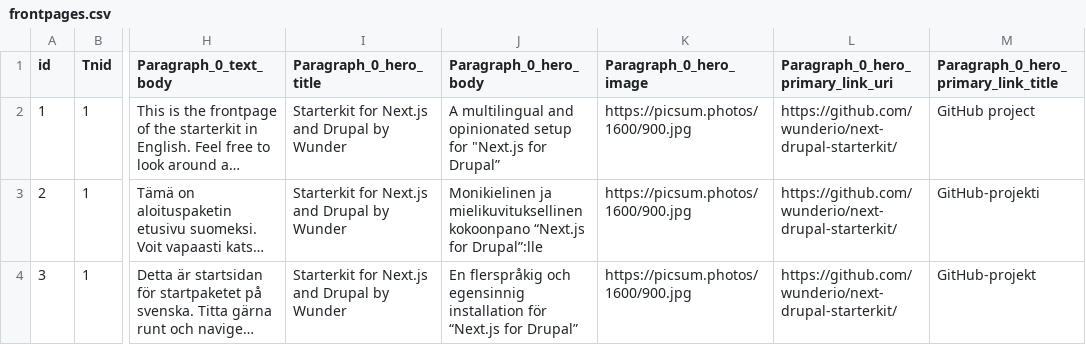
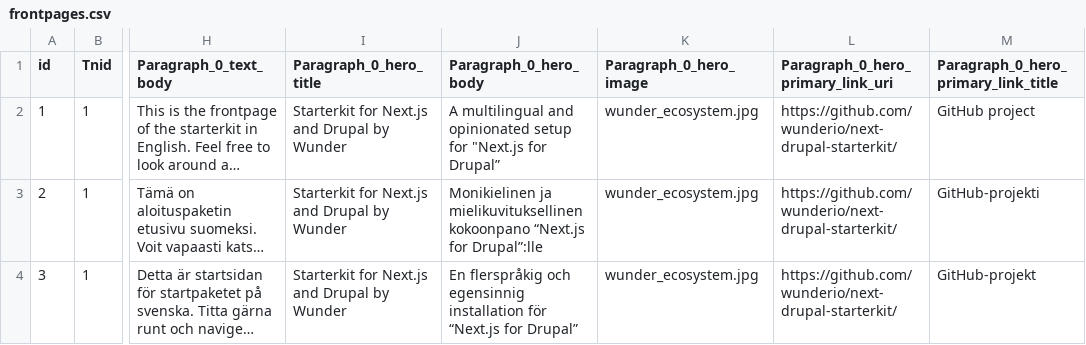
Before and after one commit to wunderio/next-drupal-starterkit, a CSV file: drupal/web/modules/custom/wunder_democontent/sources/frontpages.csv, drawn as a sheet; only a part is shown, gaps mark what is left out; long unchanged cells end in …; the diff names each change by its address in the sheet, - before the commit and + after, or states it on an @@ line.

```diff
--- a/drupal/web/modules/custom/wunder_democontent/sources/frontpages.csv
+++ b/drupal/web/modules/custom/wunder_democontent/sources/frontpages.csv
-K2:K4 (Paragraph_0_hero_image): https://picsum.photos/1600/900.jpg
+K2:K4 (Paragraph_0_hero_image): wunder_ecosystem.jpg
```
Also changed, not shown: drupal/web/modules/custom/wunder_democontent/sources/articles.csv, drupal/web/modules/custom/wunder_democontent/sources/pages.csv, 18 other files.
